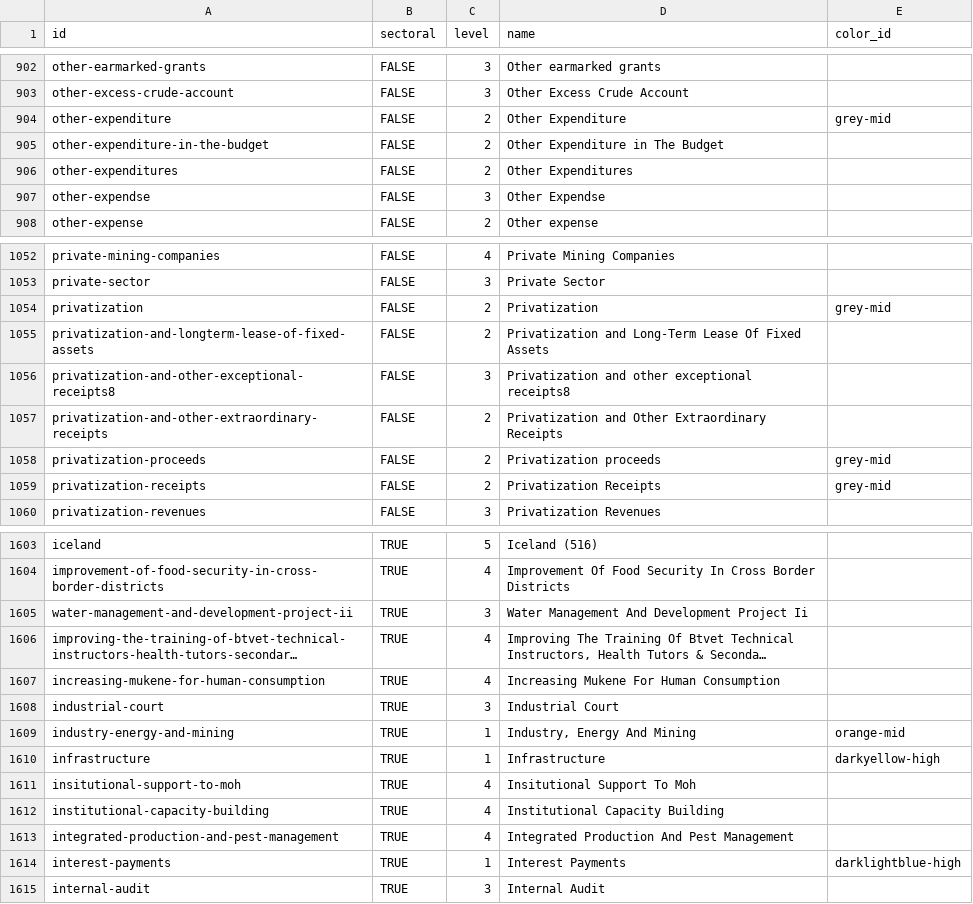
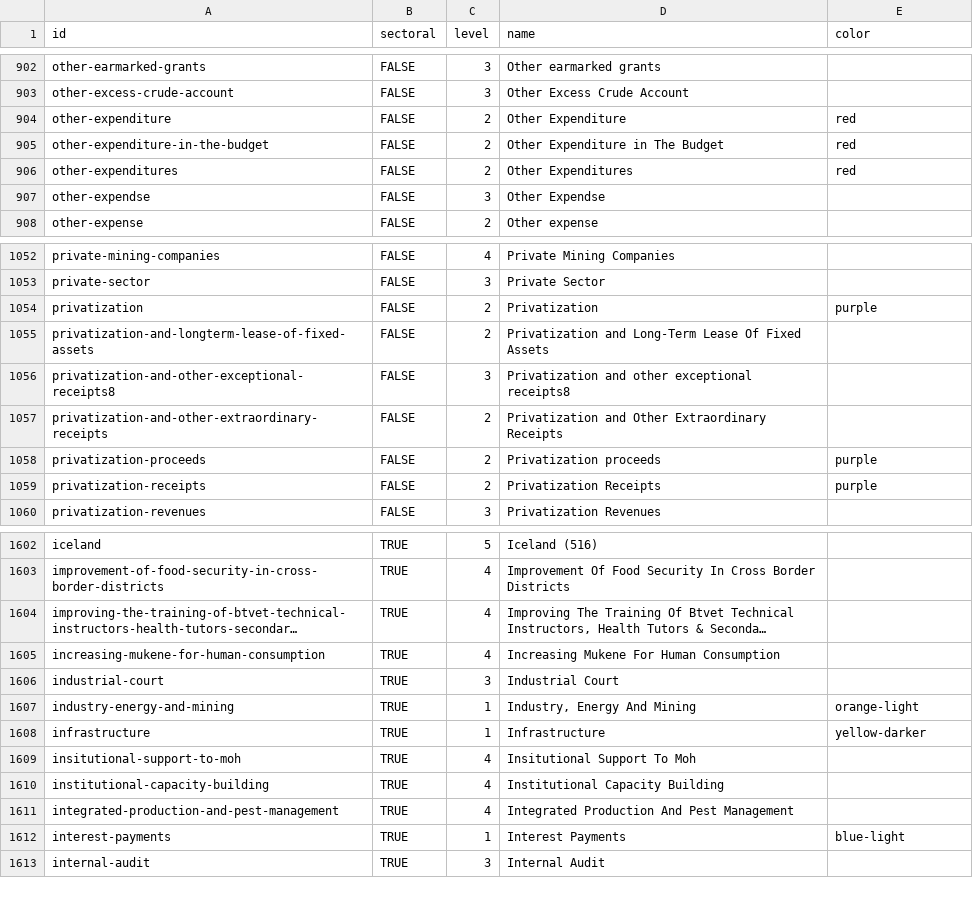
Before and after one commit to devinit/domestic_finance_2018, a CSV file: output/domestic-budget-level.csv, drawn as a sheet; only a part is shown, gaps mark what is left out; long unchanged cells end in …; addresses are those after the commit; the diff covers the shown part only; the diff names each change by its address in the sheet, - before the commit and + after, or states it on an @@ line.

```diff
--- a/output/domestic-budget-level.csv
+++ b/output/domestic-budget-level.csv
-E1: color_id
+E1: color
-E904 (color): grey-mid
+E904 (color): red
-E905:E906 (color): (empty)
+E905:E906 (color): red
-E1054 (color): grey-mid
+E1054 (color): purple
-E1058:E1059 (color): grey-mid
+E1058:E1059 (color): purple
@@ row 1605 moved to row 1813: water-management-and-development-project… @@
-E1607 (color): orange-mid
+E1607 (color): orange-light
-E1608 (color): darkyellow-high
+E1608 (color): yellow-darker
-E1612 (color): darklightblue-high
+E1612 (color): blue-light
```
Also changed, not shown: 3 moved rows and 53 edited cells elsewhere in this file, 1 other file.
